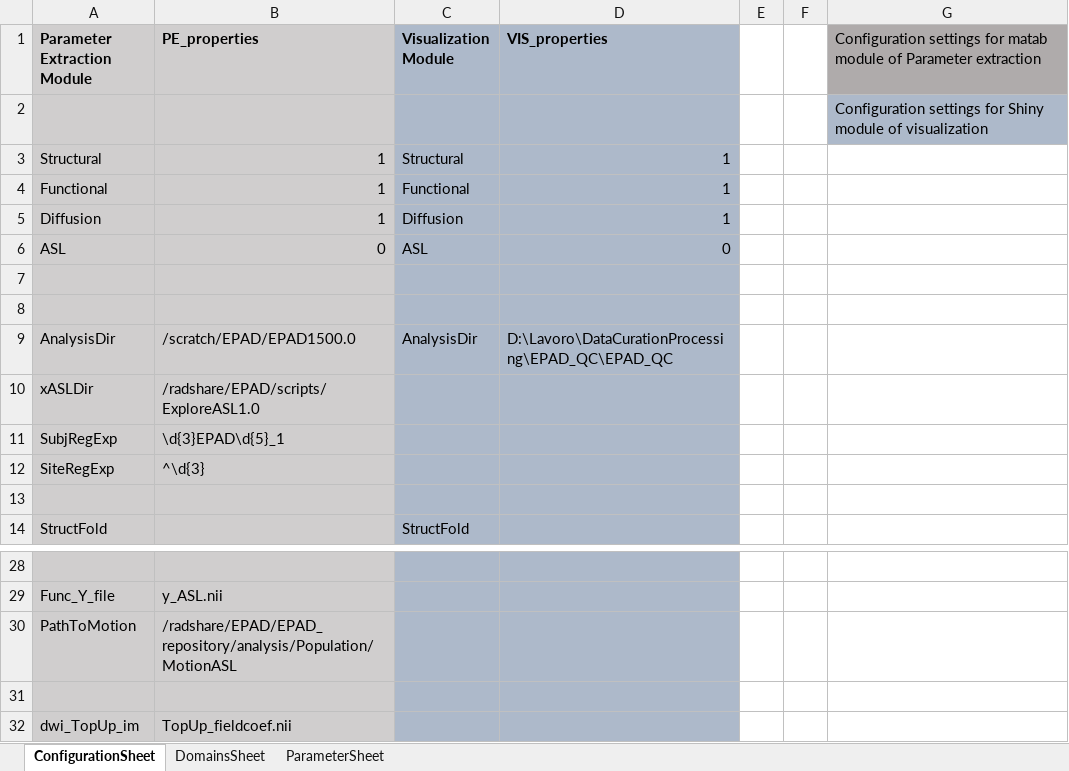
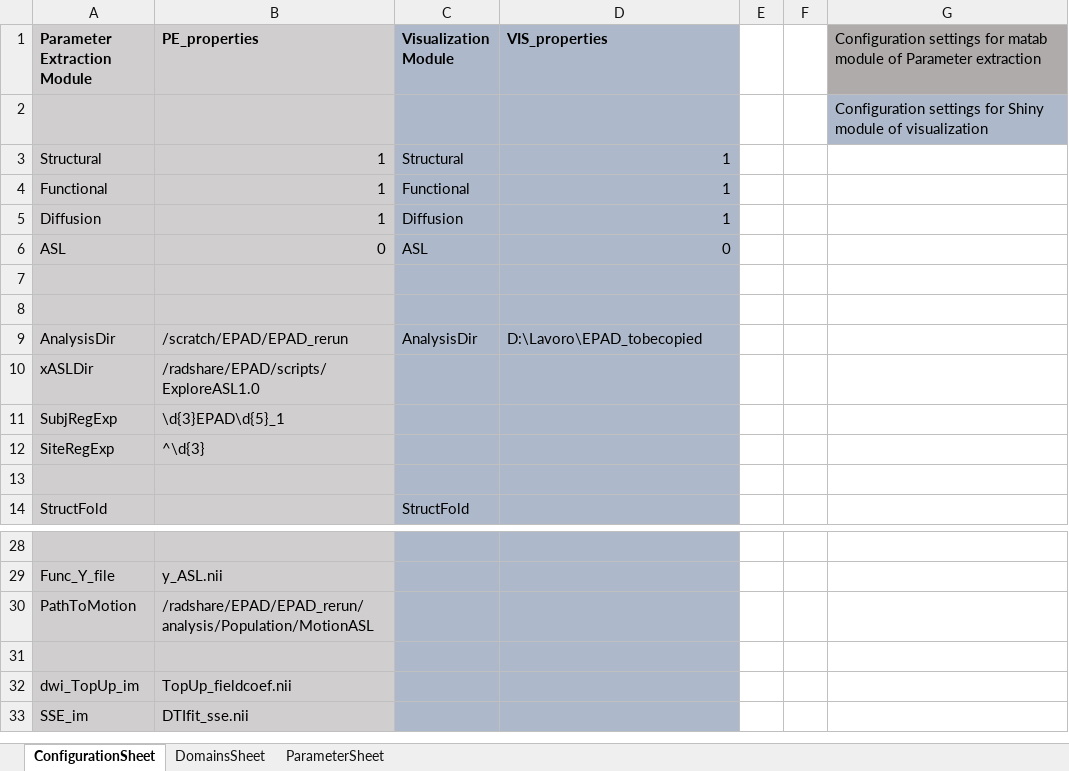
Before and after one commit to luislorenzini/ExploreQC, an Excel workbook: ConfigFile.xlsx, sheet ConfigurationSheet, drawn as a sheet; only a part is shown, gaps mark what is left out; the shorter side is filled out with more unchanged rows; values as stored, in another font and other column widths than the file's, no borders; the diff names each change by its address in the sheet, - before the commit and + after, or states it on an @@ line.

Commit message:
ExploreQC configuration

```diff
--- a/ConfigFile.xlsx (sheet ConfigurationSheet)
+++ b/ConfigFile.xlsx (sheet ConfigurationSheet)
-B9 (PE_properties): /scratch/EPAD/EPAD1500.0
+B9 (PE_properties): /scratch/EPAD/EPAD_rerun
-D9 (VIS_properties): D:\Lavoro\DataCurationProcessing\EPAD_QC\EPAD_QC
+D9 (VIS_properties): D:\Lavoro\EPAD_tobecopied
-B30 (PE_properties): /radshare/EPAD/EPAD_repository/analysis/Population/MotionASL
+B30 (PE_properties): /radshare/EPAD/EPAD_rerun/analysis/Population/MotionASL
```
Also changed, not shown: 2 other files.
